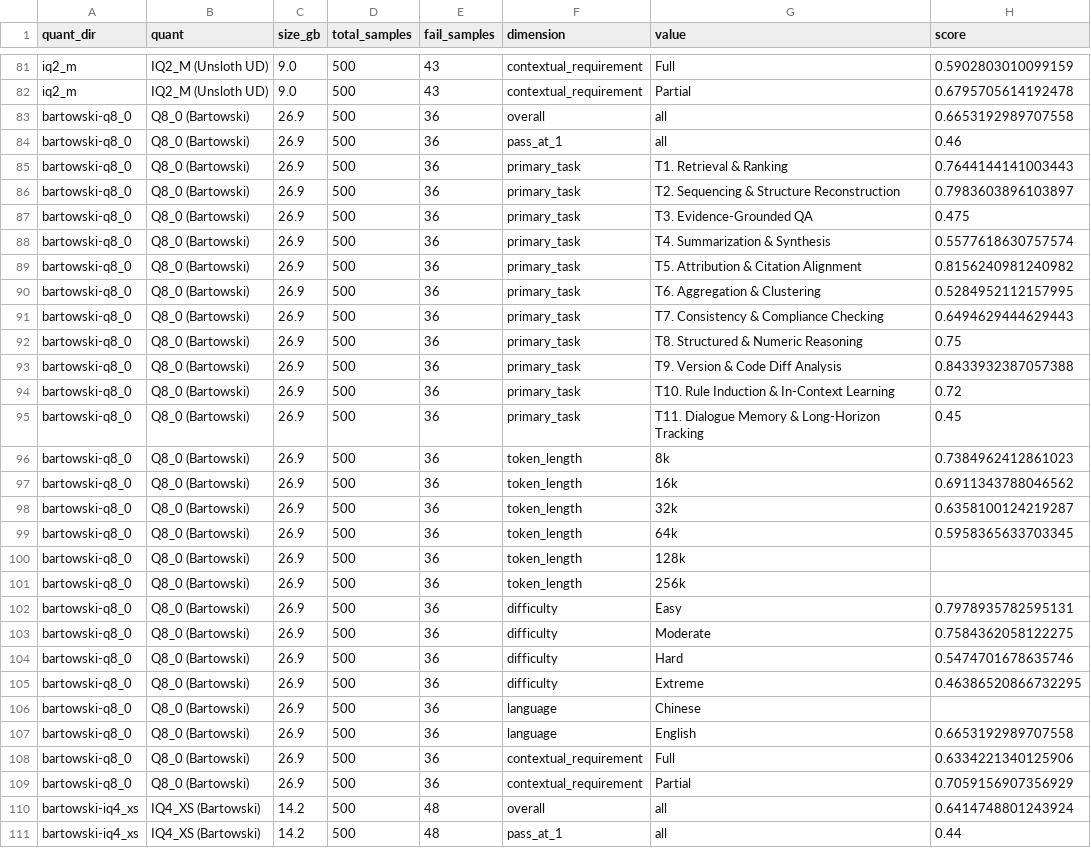
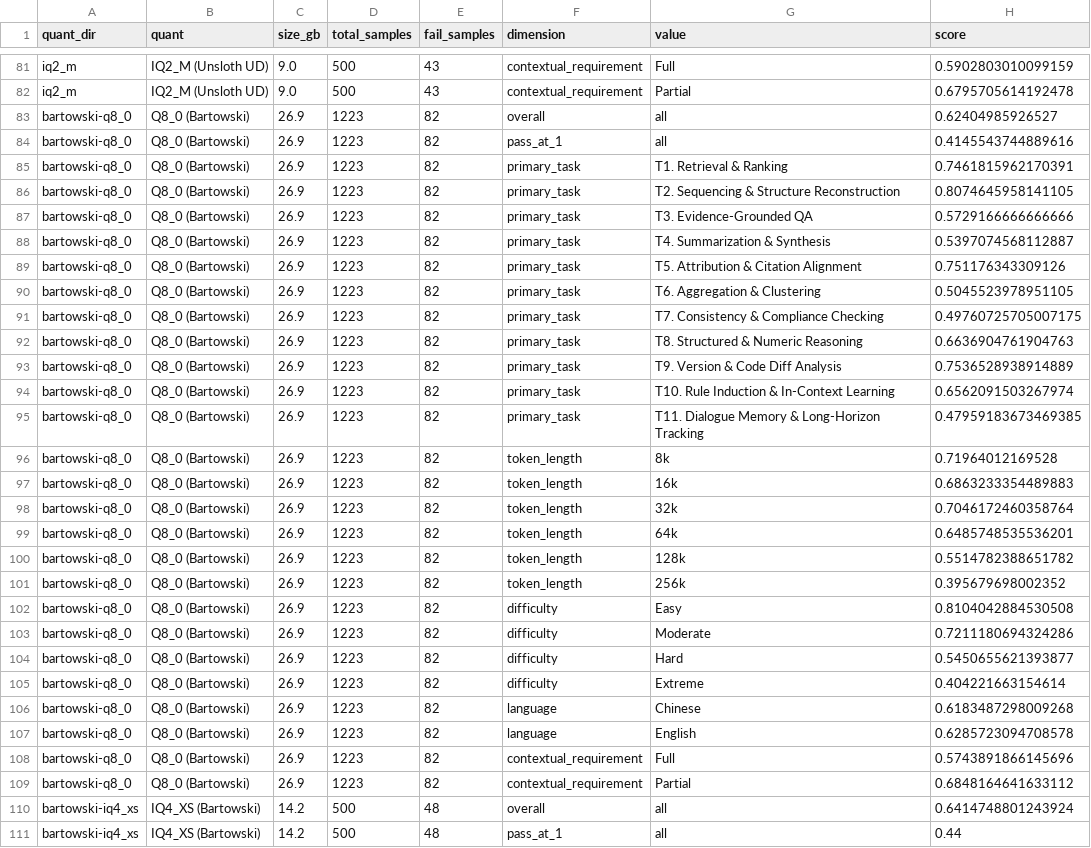
Before and after one commit to codeandcodes/gemma4-bench, a CSV file: dashboard.csv, drawn as a sheet; only a part is shown, gaps mark what is left out.

Commit message:
Bart-Q8_0 phase 2 interim: 1223/1500 (82% of full benchmark)
Partial Q8_0 numbers on the full dataset so far:
  overall: 0.624 (vs Unsloth-Q8_K_XL full-1500 = 0.609 -> Bart +0.015)
  pass@1:  0.415
  empty:   82/1223 (6.7%)

Dashboard refreshed. The "subset runs (500 items)" section now shows
the on-the-fly cuts as before; Bart-Q8_0 has migrated into the
"full-benchmark runs" group since its sample size >= 1000.

IQ4_XS and IQ2_M phase 2 still queued behind Q8_0 (each waiting at
the 500-row phase-1 cache).

```diff
--- a/dashboard.csv
+++ b/dashboard.csv
@@ -82,29 +82,29 @@ iq2_m,IQ2_M (Unsloth UD),9.0,500,43,contextual_requirement,Full,0.59028030100991
 iq2_m,IQ2_M (Unsloth UD),9.0,500,43,contextual_requirement,Partial,0.6795705614192478
-bartowski-q8_0,Q8_0 (Bartowski),26.9,500,36,overall,all,0.6653192989707558
-bartowski-q8_0,Q8_0 (Bartowski),26.9,500,36,pass_at_1,all,0.46
-bartowski-q8_0,Q8_0 (Bartowski),26.9,500,36,primary_task,T1. Retrieval & Ranking,0.7644144141003443
-bartowski-q8_0,Q8_0 (Bartowski),26.9,500,36,primary_task,T2. Sequencing & Structure Reconstruction,0.7983603896103897
-bartowski-q8_0,Q8_0 (Bartowski),26.9,500,36,primary_task,T3. Evidence-Grounded QA,0.475
-bartowski-q8_0,Q8_0 (Bartowski),26.9,500,36,primary_task,T4. Summarization & Synthesis,0.5577618630757574
-bartowski-q8_0,Q8_0 (Bartowski),26.9,500,36,primary_task,T5. Attribution & Citation Alignment,0.8156240981240982
-bartowski-q8_0,Q8_0 (Bartowski),26.9,500,36,primary_task,T6. Aggregation & Clustering,0.5284952112157995
-bartowski-q8_0,Q8_0 (Bartowski),26.9,500,36,primary_task,T7. Consistency & Compliance Checking,0.6494629444629443
-bartowski-q8_0,Q8_0 (Bartowski),26.9,500,36,primary_task,T8. Structured & Numeric Reasoning,0.75
-bartowski-q8_0,Q8_0 (Bartowski),26.9,500,36,primary_task,T9. Version & Code Diff Analysis,0.8433932387057388
-bartowski-q8_0,Q8_0 (Bartowski),26.9,500,36,primary_task,T10. Rule Induction & In-Context Learning,0.72
-bartowski-q8_0,Q8_0 (Bartowski),26.9,500,36,primary_task,T11. Dialogue Memory & Long-Horizon Tracking,0.45
-bartowski-q8_0,Q8_0 (Bartowski),26.9,500,36,token_length,8k,0.7384962412861023
-bartowski-q8_0,Q8_0 (Bartowski),26.9,500,36,token_length,16k,0.6911343788046562
-bartowski-q8_0,Q8_0 (Bartowski),26.9,500,36,token_length,32k,0.6358100124219287
-bartowski-q8_0,Q8_0 (Bartowski),26.9,500,36,token_length,64k,0.5958365633703345
-bartowski-q8_0,Q8_0 (Bartowski),26.9,500,36,token_length,128k,
-bartowski-q8_0,Q8_0 (Bartowski),26.9,500,36,token_length,256k,
-bartowski-q8_0,Q8_0 (Bartowski),26.9,500,36,difficulty,Easy,0.7978935782595131
-bartowski-q8_0,Q8_0 (Bartowski),26.9,500,36,difficulty,Moderate,0.7584362058122275
-bartowski-q8_0,Q8_0 (Bartowski),26.9,500,36,difficulty,Hard,0.5474701678635746
-bartowski-q8_0,Q8_0 (Bartowski),26.9,500,36,difficulty,Extreme,0.46386520866732295
-bartowski-q8_0,Q8_0 (Bartowski),26.9,500,36,language,Chinese,
-bartowski-q8_0,Q8_0 (Bartowski),26.9,500,36,language,English,0.6653192989707558
-bartowski-q8_0,Q8_0 (Bartowski),26.9,500,36,contextual_requirement,Full,0.6334221340125906
-bartowski-q8_0,Q8_0 (Bartowski),26.9,500,36,contextual_requirement,Partial,0.7059156907356929
+bartowski-q8_0,Q8_0 (Bartowski),26.9,1223,82,overall,all,0.62404985926527
+bartowski-q8_0,Q8_0 (Bartowski),26.9,1223,82,pass_at_1,all,0.4145543744889616
+bartowski-q8_0,Q8_0 (Bartowski),26.9,1223,82,primary_task,T1. Retrieval & Ranking,0.7461815962170391
+bartowski-q8_0,Q8_0 (Bartowski),26.9,1223,82,primary_task,T2. Sequencing & Structure Reconstruction,0.8074645958141105
+bartowski-q8_0,Q8_0 (Bartowski),26.9,1223,82,primary_task,T3. Evidence-Grounded QA,0.5729166666666666
+bartowski-q8_0,Q8_0 (Bartowski),26.9,1223,82,primary_task,T4. Summarization & Synthesis,0.5397074568112887
+bartowski-q8_0,Q8_0 (Bartowski),26.9,1223,82,primary_task,T5. Attribution & Citation Alignment,0.751176343309126
+bartowski-q8_0,Q8_0 (Bartowski),26.9,1223,82,primary_task,T6. Aggregation & Clustering,0.5045523978951105
+bartowski-q8_0,Q8_0 (Bartowski),26.9,1223,82,primary_task,T7. Consistency & Compliance Checking,0.49760725705007175
+bartowski-q8_0,Q8_0 (Bartowski),26.9,1223,82,primary_task,T8. Structured & Numeric Reasoning,0.6636904761904763
+bartowski-q8_0,Q8_0 (Bartowski),26.9,1223,82,primary_task,T9. Version & Code Diff Analysis,0.7536528938914889
+bartowski-q8_0,Q8_0 (Bartowski),26.9,1223,82,primary_task,T10. Rule Induction & In-Context Learning,0.6562091503267974
+bartowski-q8_0,Q8_0 (Bartowski),26.9,1223,82,primary_task,T11. Dialogue Memory & Long-Horizon Tracking,0.47959183673469385
+bartowski-q8_0,Q8_0 (Bartowski),26.9,1223,82,token_length,8k,0.71964012169528
+bartowski-q8_0,Q8_0 (Bartowski),26.9,1223,82,token_length,16k,0.6863233354489883
+bartowski-q8_0,Q8_0 (Bartowski),26.9,1223,82,token_length,32k,0.7046172460358764
+bartowski-q8_0,Q8_0 (Bartowski),26.9,1223,82,token_length,64k,0.6485748535536201
+bartowski-q8_0,Q8_0 (Bartowski),26.9,1223,82,token_length,128k,0.5514782388651782
+bartowski-q8_0,Q8_0 (Bartowski),26.9,1223,82,token_length,256k,0.395679698002352
+bartowski-q8_0,Q8_0 (Bartowski),26.9,1223,82,difficulty,Easy,0.8104042884530508
+bartowski-q8_0,Q8_0 (Bartowski),26.9,1223,82,difficulty,Moderate,0.7211180694324286
+bartowski-q8_0,Q8_0 (Bartowski),26.9,1223,82,difficulty,Hard,0.5450655621393877
+bartowski-q8_0,Q8_0 (Bartowski),26.9,1223,82,difficulty,Extreme,0.404221663154614
+bartowski-q8_0,Q8_0 (Bartowski),26.9,1223,82,language,Chinese,0.6183487298009268
+bartowski-q8_0,Q8_0 (Bartowski),26.9,1223,82,language,English,0.6285723094708578
+bartowski-q8_0,Q8_0 (Bartowski),26.9,1223,82,contextual_requirement,Full,0.5743891866145696
+bartowski-q8_0,Q8_0 (Bartowski),26.9,1223,82,contextual_requirement,Partial,0.6848164641633112
 bartowski-iq4_xs,IQ4_XS (Bartowski),14.2,500,48,overall,all,0.6414748801243924
```
Also changed, not shown: 4 other files.
